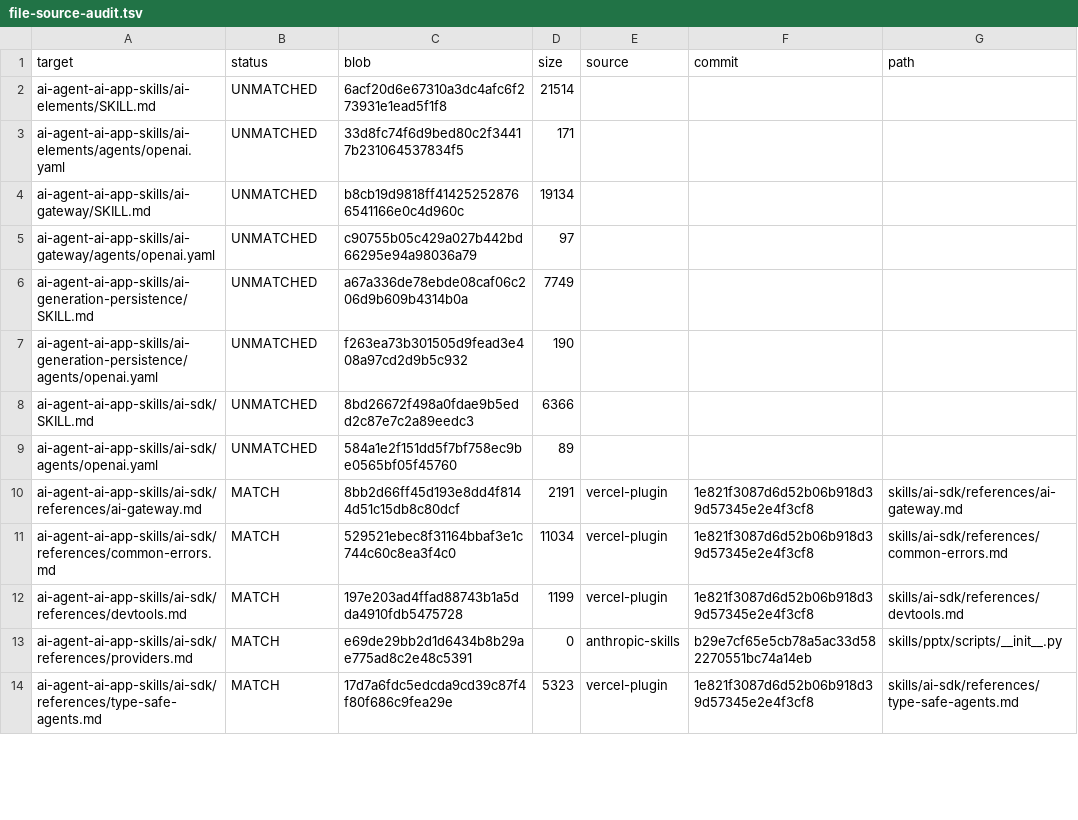
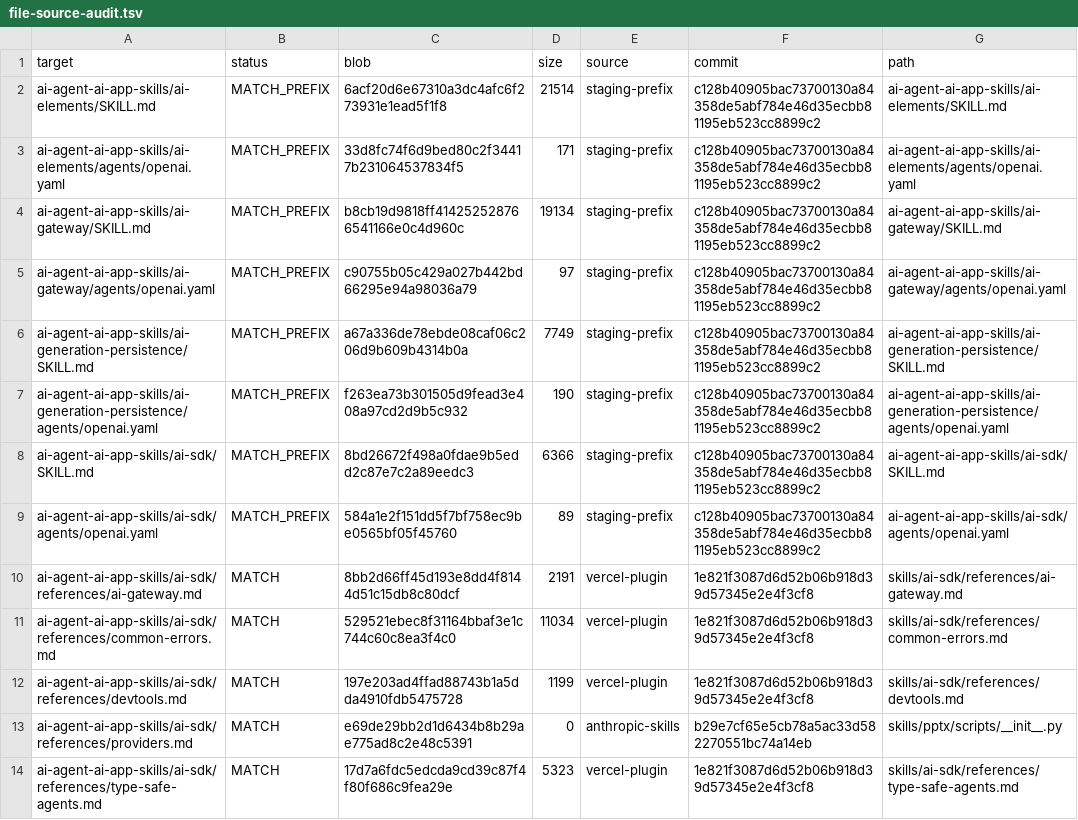
Before and after one commit to Svyable/CHATGPTSKILLS, a TSV file: .repair/file-source-audit.tsv, drawn as a sheet; only a part is shown; the diff covers the shown part only.

```diff
--- a/.repair/file-source-audit.tsv
+++ b/.repair/file-source-audit.tsv
@@ -1,10 +1,10 @@
 target	status	blob	size	source	commit	path
-ai-agent-ai-app-skills/ai-elements/SKILL.md	UNMATCHED	6acf20d6e67310a3dc4afc6f273931e1ead5f1f8	21514			
-ai-agent-ai-app-skills/ai-elements/agents/openai.yaml	UNMATCHED	33d8fc74f6d9bed80c2f34417b231064537834f5	171			
-ai-agent-ai-app-skills/ai-gateway/SKILL.md	UNMATCHED	b8cb19d9818ff414252528766541166e0c4d960c	19134			
-ai-agent-ai-app-skills/ai-gateway/agents/openai.yaml	UNMATCHED	c90755b05c429a027b442bd66295e94a98036a79	97			
-ai-agent-ai-app-skills/ai-generation-persistence/SKILL.md	UNMATCHED	a67a336de78ebde08caf06c206d9b609b4314b0a	7749			
-ai-agent-ai-app-skills/ai-generation-persistence/agents/openai.yaml	UNMATCHED	f263ea73b301505d9fead3e408a97cd2d9b5c932	190			
-ai-agent-ai-app-skills/ai-sdk/SKILL.md	UNMATCHED	8bd26672f498a0fdae9b5edd2c87e7c2a89eedc3	6366			
-ai-agent-ai-app-skills/ai-sdk/agents/openai.yaml	UNMATCHED	584a1e2f151dd5f7bf758ec9be0565bf05f45760	89			
+ai-agent-ai-app-skills/ai-elements/SKILL.md	MATCH_PREFIX	6acf20d6e67310a3dc4afc6f273931e1ead5f1f8	21514	staging-prefix	c128b40905bac73700130a84358de5abf784e46d35ecbb81195eb523cc8899c2	ai-agent-ai-app-skills/ai-elements/SKILL.md
+ai-agent-ai-app-skills/ai-elements/agents/openai.yaml	MATCH_PREFIX	33d8fc74f6d9bed80c2f34417b231064537834f5	171	staging-prefix	c128b40905bac73700130a84358de5abf784e46d35ecbb81195eb523cc8899c2	ai-agent-ai-app-skills/ai-elements/agents/openai.yaml
+ai-agent-ai-app-skills/ai-gateway/SKILL.md	MATCH_PREFIX	b8cb19d9818ff414252528766541166e0c4d960c	19134	staging-prefix	c128b40905bac73700130a84358de5abf784e46d35ecbb81195eb523cc8899c2	ai-agent-ai-app-skills/ai-gateway/SKILL.md
+ai-agent-ai-app-skills/ai-gateway/agents/openai.yaml	MATCH_PREFIX	c90755b05c429a027b442bd66295e94a98036a79	97	staging-prefix	c128b40905bac73700130a84358de5abf784e46d35ecbb81195eb523cc8899c2	ai-agent-ai-app-skills/ai-gateway/agents/openai.yaml
+ai-agent-ai-app-skills/ai-generation-persistence/SKILL.md	MATCH_PREFIX	a67a336de78ebde08caf06c206d9b609b4314b0a	7749	staging-prefix	c128b40905bac73700130a84358de5abf784e46d35ecbb81195eb523cc8899c2	ai-agent-ai-app-skills/ai-generation-persistence/SKILL.md
+ai-agent-ai-app-skills/ai-generation-persistence/agents/openai.yaml	MATCH_PREFIX	f263ea73b301505d9fead3e408a97cd2d9b5c932	190	staging-prefix	c128b40905bac73700130a84358de5abf784e46d35ecbb81195eb523cc8899c2	ai-agent-ai-app-skills/ai-generation-persistence/agents/openai.yaml
+ai-agent-ai-app-skills/ai-sdk/SKILL.md	MATCH_PREFIX	8bd26672f498a0fdae9b5edd2c87e7c2a89eedc3	6366	staging-prefix	c128b40905bac73700130a84358de5abf784e46d35ecbb81195eb523cc8899c2	ai-agent-ai-app-skills/ai-sdk/SKILL.md
+ai-agent-ai-app-skills/ai-sdk/agents/openai.yaml	MATCH_PREFIX	584a1e2f151dd5f7bf758ec9be0565bf05f45760	89	staging-prefix	c128b40905bac73700130a84358de5abf784e46d35ecbb81195eb523cc8899c2	ai-agent-ai-app-skills/ai-sdk/agents/openai.yaml
 ai-agent-ai-app-skills/ai-sdk/references/ai-gateway.md	MATCH	8bb2d66ff45d193e8dd4f8144d51c15db8c80dcf	2191	vercel-plugin	1e821f3087d6d52b06b918d39d57345e2e4f3cf8	skills/ai-sdk/references/ai-gateway.md
```
Also changed, not shown: 124 edited cells elsewhere in this file, 2 other files.
